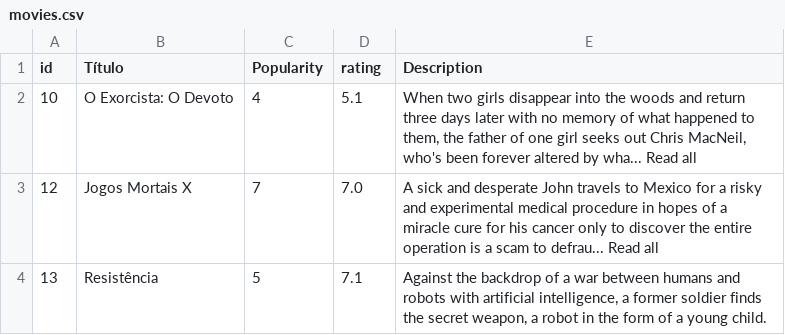
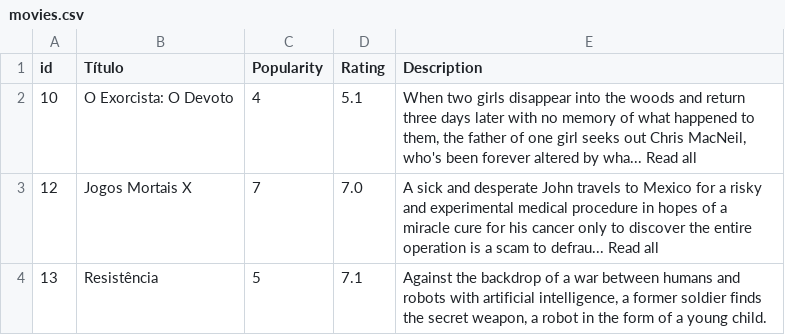
Before and after one commit to yurimachados/assessment, a CSV file: movies.csv, drawn as a sheet; only a part is shown.

Commit message:
Update movies.csv

```diff
--- a/movies.csv
+++ b/movies.csv
@@ -1,2 +1,2 @@
-id,Título, Popularity, rating, Description
+id,Título, Popularity, Rating, Description
 10,O Exorcista: O Devoto,4,5.1,"When two girls disappear into the woods and return three days later with no memory of what happened to them, the father of one girl seeks out Chris MacNeil, who's been forever altered by wha... Read all"
```
